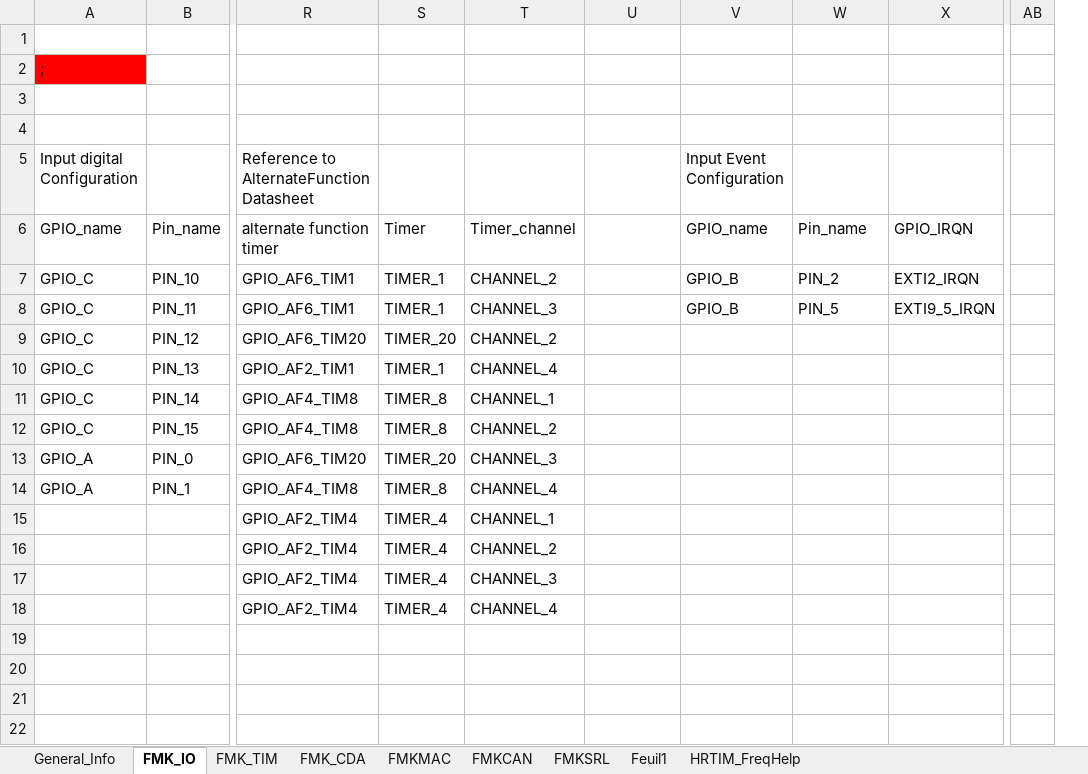
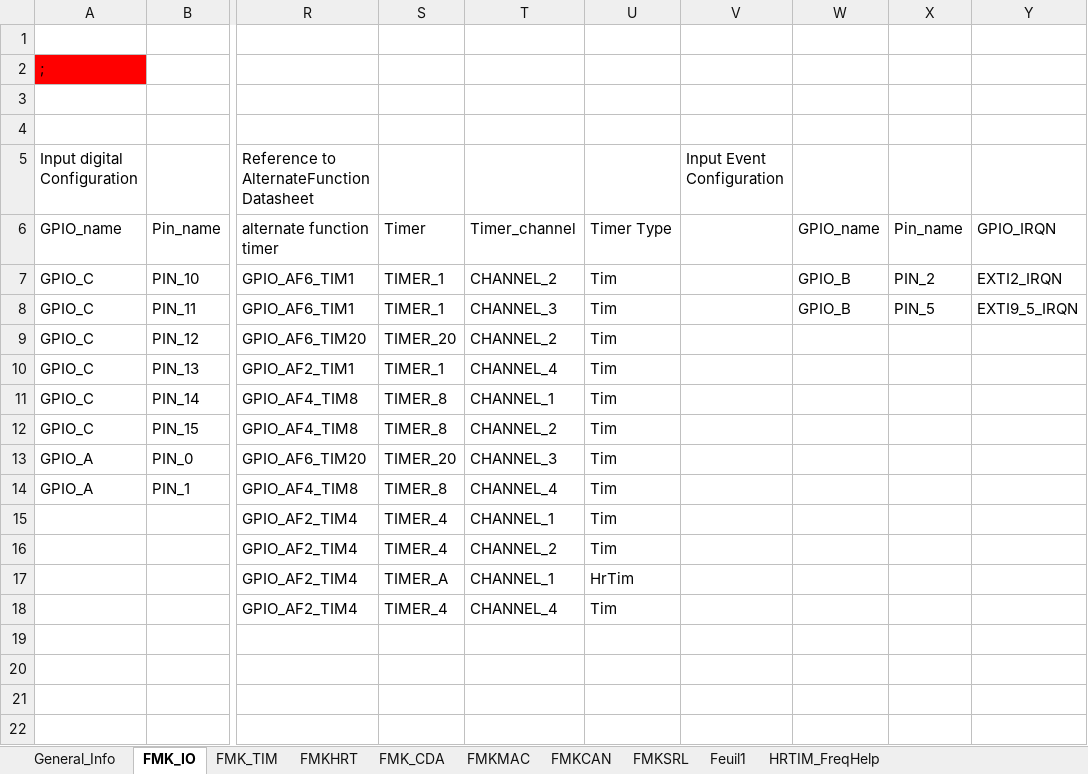
Before and after one commit to mbarbeau0545/Stm32TemplateProject, an Excel workbook: Doc/ConfigPrj/ExcelCfg/STM32G474RE/STM32G474RE_HwCfg.xlsx, sheet FMK_IO, drawn as a sheet; only a part is shown, gaps mark what is left out; values as stored, in another font and other column widths than the file's, no borders; table styles not drawn; removed rows and columns are numbered as before the commit, all else as after; the diff names each change by its address in the sheet, - before the commit and + after, or states it on an @@ line.

```diff
--- a/Doc/ConfigPrj/ExcelCfg/STM32G474RE/STM32G474RE_HwCfg.xlsx (sheet FMK_IO)
+++ b/Doc/ConfigPrj/ExcelCfg/STM32G474RE/STM32G474RE_HwCfg.xlsx (sheet FMK_IO)
+sheet tab: FMKHRT
+column X, rows 6-8: Pin_name | PIN_2 | PIN_5
-column AB, empty
-U6: (empty)
+U6: Timer Type
-V6: GPIO_name
+V6: (empty)
-W6: Pin_name
+W6: GPIO_name
-U7:U16: (empty)
+U7:U16: Tim
-V7:V8: GPIO_B
+V7:V8: (empty)
-W7: PIN_2
+W7: GPIO_B
-W8: PIN_5
+W8: GPIO_B
-S17: TIMER_4
+S17: TIMER_A
-T17: CHANNEL_3
+T17: CHANNEL_1
-U17: (empty)
+U17: HrTim
-U18: (empty)
+U18: Tim
```
Also changed, not shown: sheet General_Info, 14 other files.
